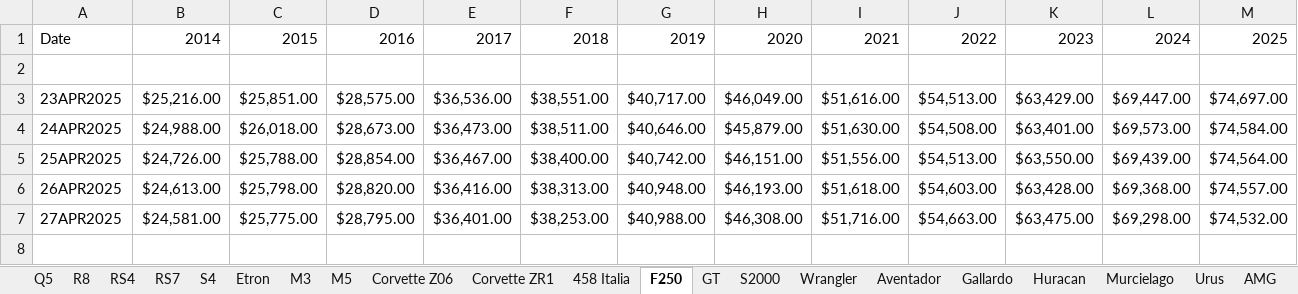
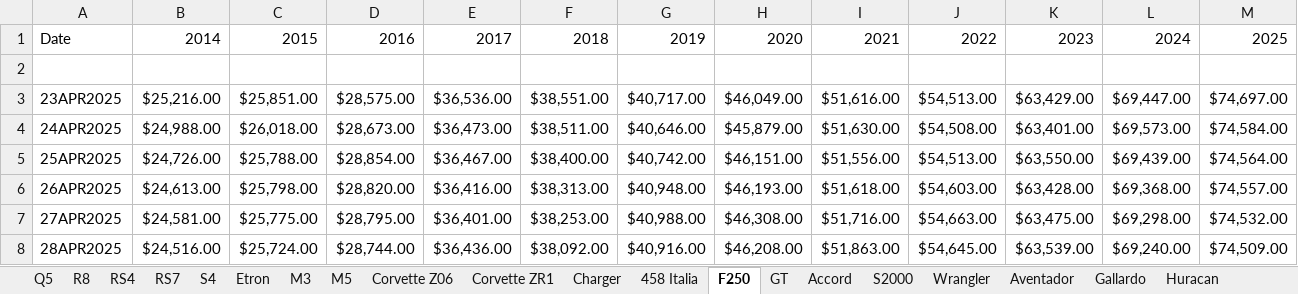
Before and after one commit to CantCommitRiteNow/Price-Puller---Used-Cars, an Excel workbook: Price_Puller.xlsx, sheet F250, drawn as a sheet; values as stored, in another font and other column widths than the file's, no borders; conditional formats not drawn; the diff names each change by its address in the sheet, - before the commit and + after, or states it on an @@ line.

```diff
--- a/Price_Puller.xlsx (sheet F250)
+++ b/Price_Puller.xlsx (sheet F250)
+sheet tab: Charger
+sheet tab: Accord
+row 8: 28APR2025 | $24,516.00 | $25,724.00 | $28,744.00 | $36,436.00 | $38,092.00 | $40,916.00 | $46,208.00 | $51,863.00 | $54,645.00 | $63,539.00 | $69,240.00 | $74,509.00
```
Also changed, not shown: sheet S4, sheet M3, sheet Gallardo, sheet Cayenne, sheet BRZ, sheet Corvette Z06, 29 more sheets, other sheet tabs, 19 other files.
